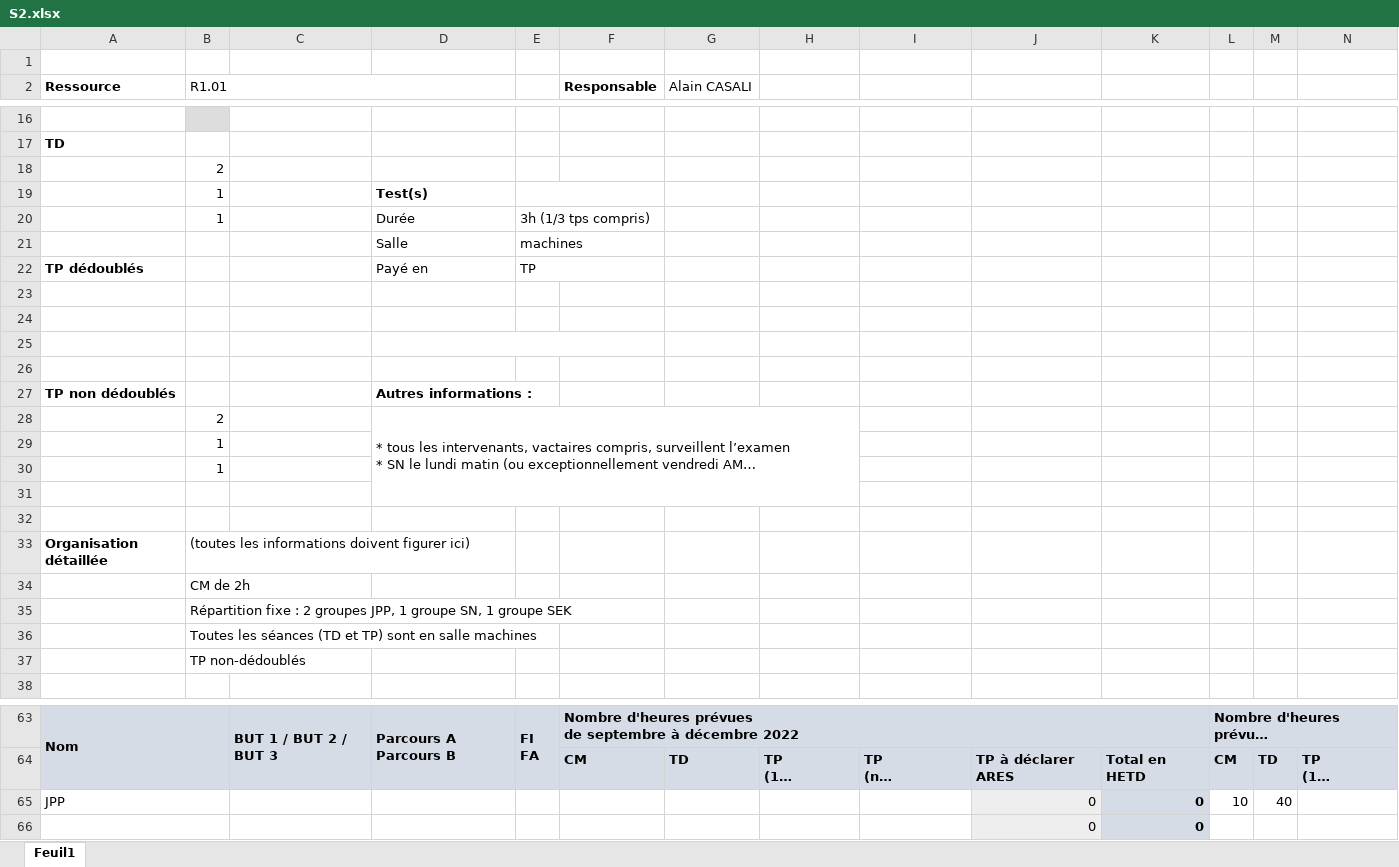
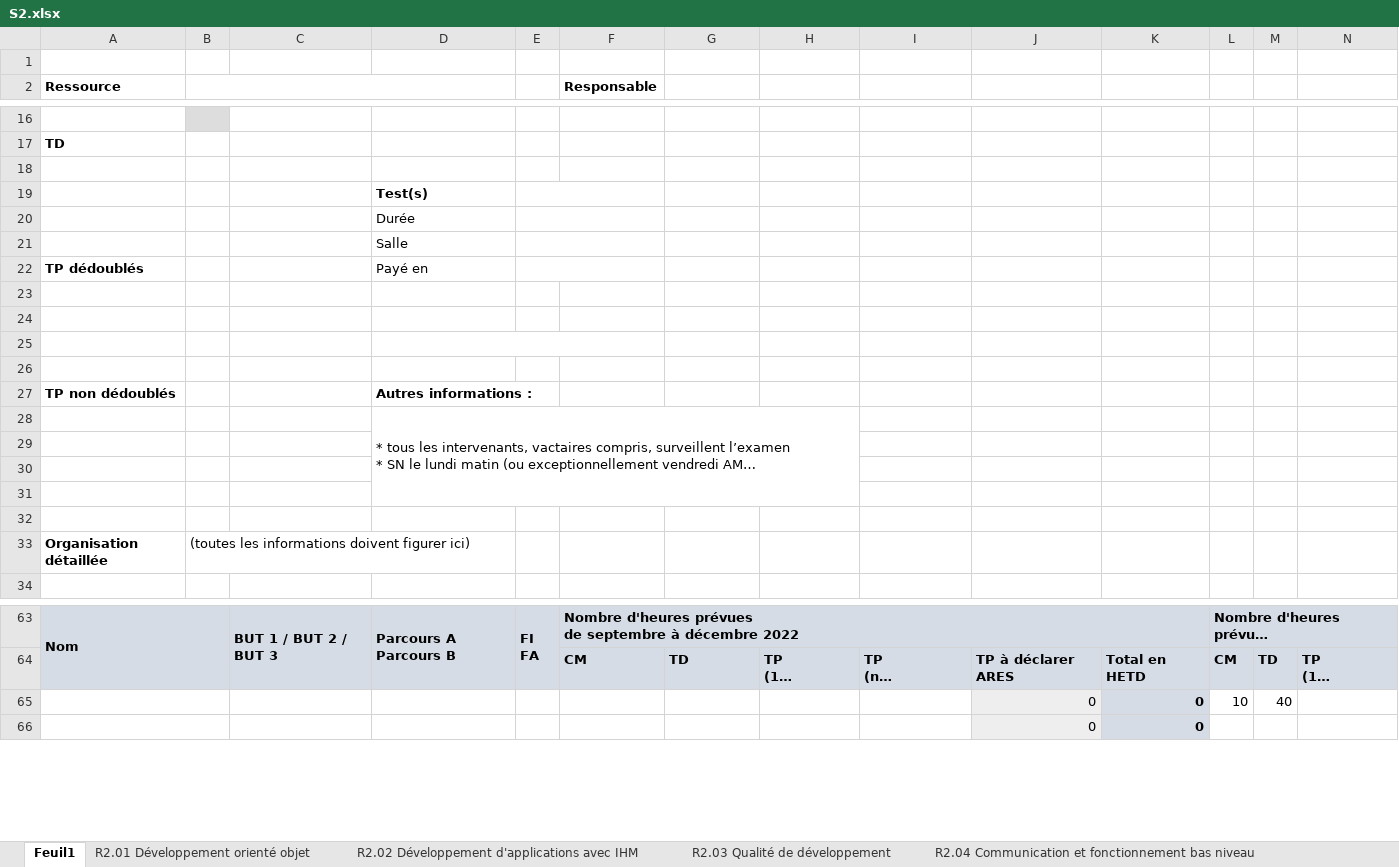
Before and after one commit to chiyeb/SAE-3.01, an Excel workbook: SAE_3_01/S2.xlsx, sheet Feuil1, drawn as a sheet; only a part is shown, gaps mark what is left out; long unchanged cells end in …; values as stored, in another font and other column widths than the file's, no borders; removed rows and columns are numbered as before the commit, all else as after; rows hold the shown columns only; the diff covers the shown part only; the diff names each change by its address in the sheet, - before the commit and + after, or states it on an @@ line.

```diff
--- a/SAE_3_01/S2.xlsx (sheet Feuil1)
+++ b/SAE_3_01/S2.xlsx (sheet Feuil1)
+sheet tab: R2.01 Développement orienté objet
+sheet tab: R2.02 Développement d'applications avec IHM
+sheet tab: R2.03 Qualité de développement
+sheet tab: R2.04 Communication et fonctionnement bas niveau
-B2: R1.01
+B2: (empty)
-G2: Alain CASALI
+G2: (empty)
-B18: 2
+B18: (empty)
-B19: 1
+B19: (empty)
-row 20:  | 1 |  | Durée | 3h (1/3 tps compris)
-row 21:  |  |  | Salle | machines
+row 20:  |  |  | Durée
+row 21:  |  |  | Salle
-E22: TP
+E22: (empty)
-B28: 2
+B28: (empty)
-B29:B30: 1
+B29:B30: (empty)
-row 34:  | CM de 2h
-row 35:  | Répartition fixe : 2 groupes JPP, 1 groupe SN, 1 groupe SEK
-row 36:  | Toutes les séances (TD et TP) sont en salle machines
-row 37:  | TP non-dédoublés
-A65 (Ressource): JPP
+A65 (Ressource): (empty)
```
Also changed, not shown: 4 added rows and 9 edited cells elsewhere in this sheet, other sheet tabs, 8 other files.
